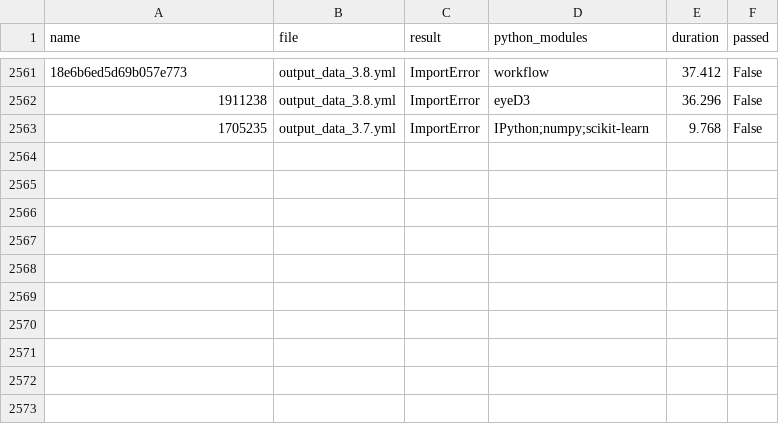
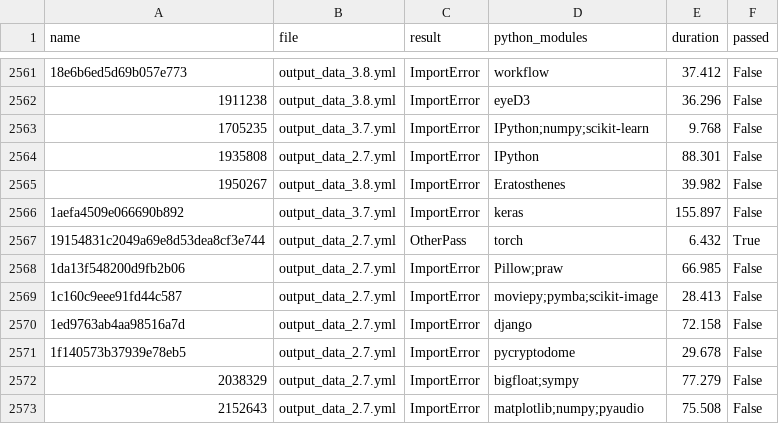
Before and after one commit to chisngyen/fse-aiware-python-dependencies, a CSV file: output/run_6/results.csv, drawn as a sheet; only a part is shown, gaps mark what is left out; the diff names each change by its address in the sheet, - before the commit and + after, or states it on an @@ line.

Commit message:
docs: include output results and fix docker-compose volume

```diff
--- a/output/run_6/results.csv
+++ b/output/run_6/results.csv
+row 2564: 1935808 | output_data_2.7.yml | ImportError | IPython | 88.301 | False
+row 2565: 1950267 | output_data_3.8.yml | ImportError | Eratosthenes | 39.982 | False
+row 2566: 1aefa4509e066690b892 | output_data_3.7.yml | ImportError | keras | 155.897 | False
+row 2567: 19154831c2049a69e8d53dea8cf3e744 | output_data_2.7.yml | OtherPass | torch | 6.432 | True
+row 2568: 1da13f548200d9fb2b06 | output_data_2.7.yml | ImportError | Pillow;praw | 66.985 | False
+row 2569: 1c160c9eee91fd44c587 | output_data_2.7.yml | ImportError | moviepy;pymba;scikit-image | 28.413 | False
+row 2570: 1ed9763ab4aa98516a7d | output_data_2.7.yml | ImportError | django | 72.158 | False
+row 2571: 1f140573b37939e78eb5 | output_data_2.7.yml | ImportError | pycryptodome | 29.678 | False
+row 2572: 2038329 | output_data_2.7.yml | ImportError | bigfloat;sympy | 77.279 | False
+row 2573: 2152643 | output_data_2.7.yml | ImportError | matplotlib;numpy;pyaudio | 75.508 | False
```
Also changed, not shown: 5 other files.
